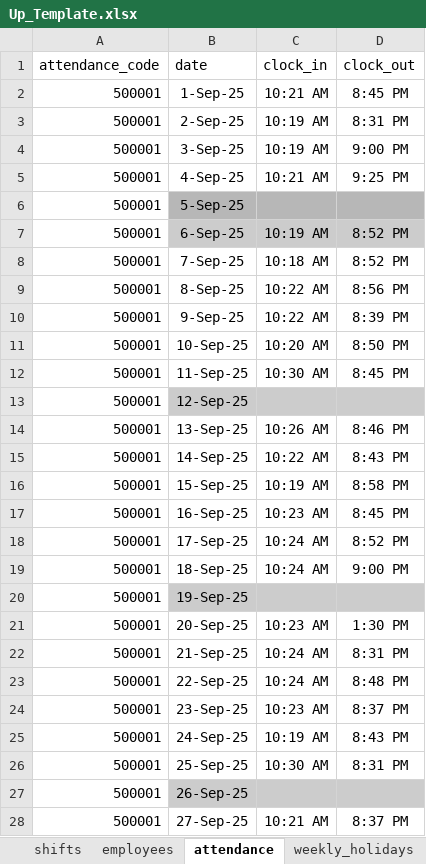
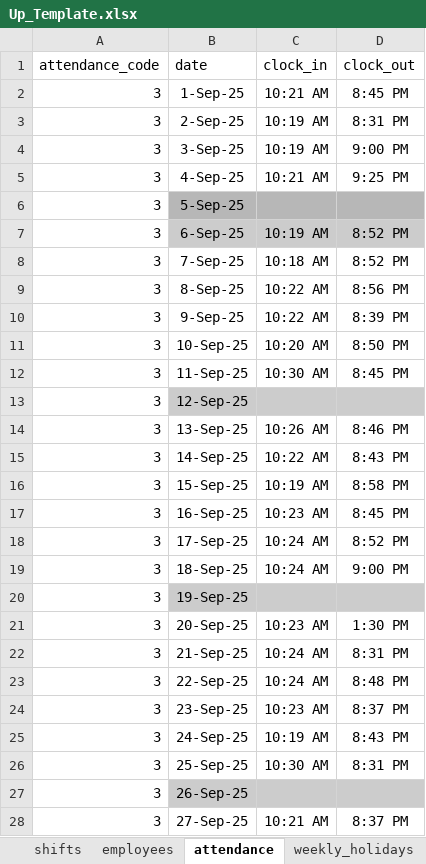
Before and after one commit to Mamuntheprogrammer/salarySync, an Excel workbook: DeskTop_Version/data/Up_Template.xlsx, sheet attendance, drawn as a sheet; only a part is shown; values as stored, in another font and other column widths than the file's, no borders; the diff covers the shown part only; the diff names each change by its address in the sheet, - before the commit and + after, or states it on an @@ line.

Commit message:
report and template edited for emp id

```diff
--- a/DeskTop_Version/data/Up_Template.xlsx (sheet attendance)
+++ b/DeskTop_Version/data/Up_Template.xlsx (sheet attendance)
-A2:A28 (attendance_code): 500001
+A2:A28 (attendance_code): 3
```
Also changed, not shown: 120 removed rows and 3 edited cells elsewhere in this sheet, 19 other files.
